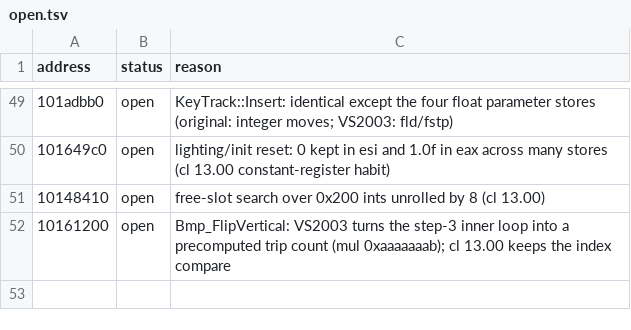
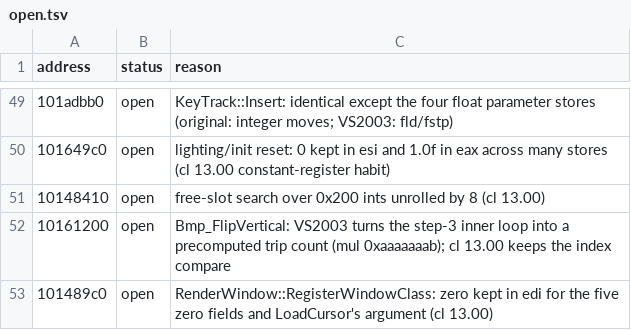
Before and after one commit to ObeseCatLord/Gurumin-Decompilation, a TSV file: decomp/open.tsv, drawn as a sheet; only a part is shown, gaps mark what is left out.

```diff
--- a/decomp/open.tsv
+++ b/decomp/open.tsv
@@ -52 +52,2 @@ address	status	reason
 10161200	open	Bmp_FlipVertical: VS2003 turns the step-3 inner loop into a precomputed trip count (mul 0xaaaaaaab); cl 13.00 keeps the index compare
+101489c0	open	RenderWindow::RegisterWindowClass: zero kept in edi for the five zero fields and LoadCursor's argument (cl 13.00)
```
Also changed, not shown: 1 other file.
